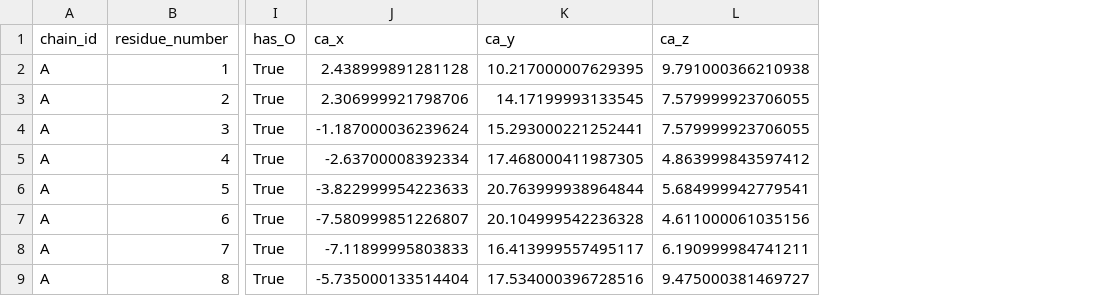
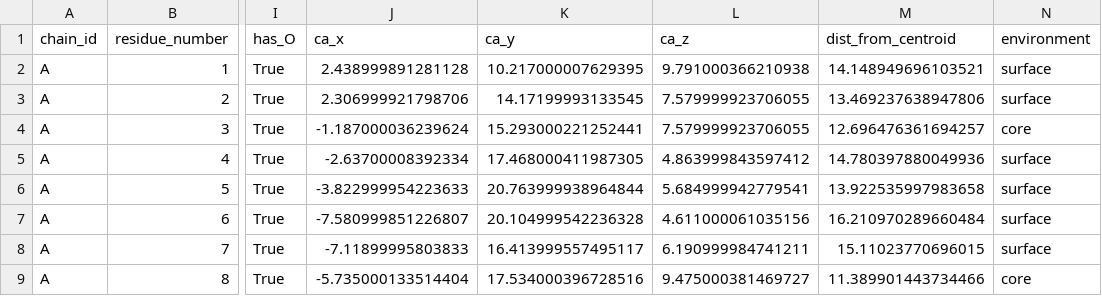
Before and after one commit to mhaindarkar/protein-engineering-roadmap, a CSV file: data/processed/residue_table.csv, drawn as a sheet; only a part is shown, gaps mark what is left out; the diff names each change by its address in the sheet, - before the commit and + after, or states it on an @@ line.

Commit message:
Add rough core and surface environment labels to residue table

```diff
--- a/data/processed/residue_table.csv
+++ b/data/processed/residue_table.csv
+column M (dist_from_centroid), rows 2-9: 14.148949696103521 | 13.469237638947806 | 12.696476361694257 | 14.780397880049936 | 13.922535997983658 | 16.210970289660484 | 15.11023770696015 | 11.389901443734466
+column N (environment), rows 2-9: surface | surface | core | surface | surface | surface | surface | core
```
Also changed, not shown: 3 other files.
